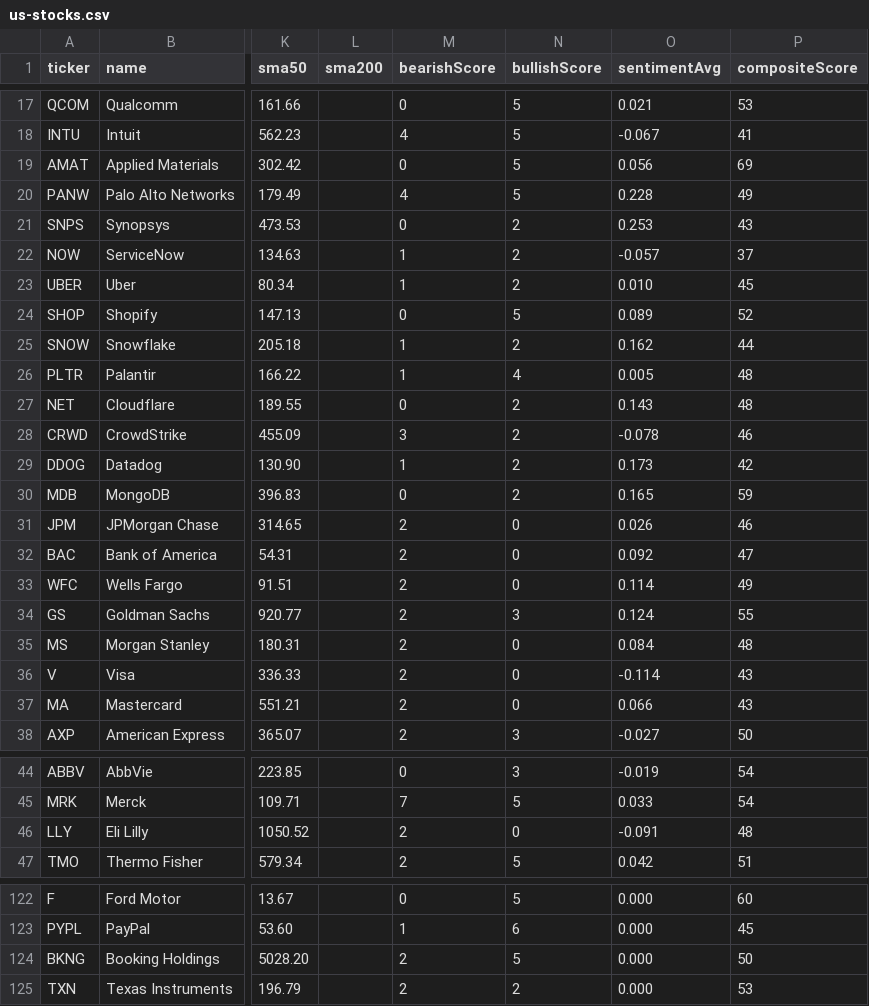
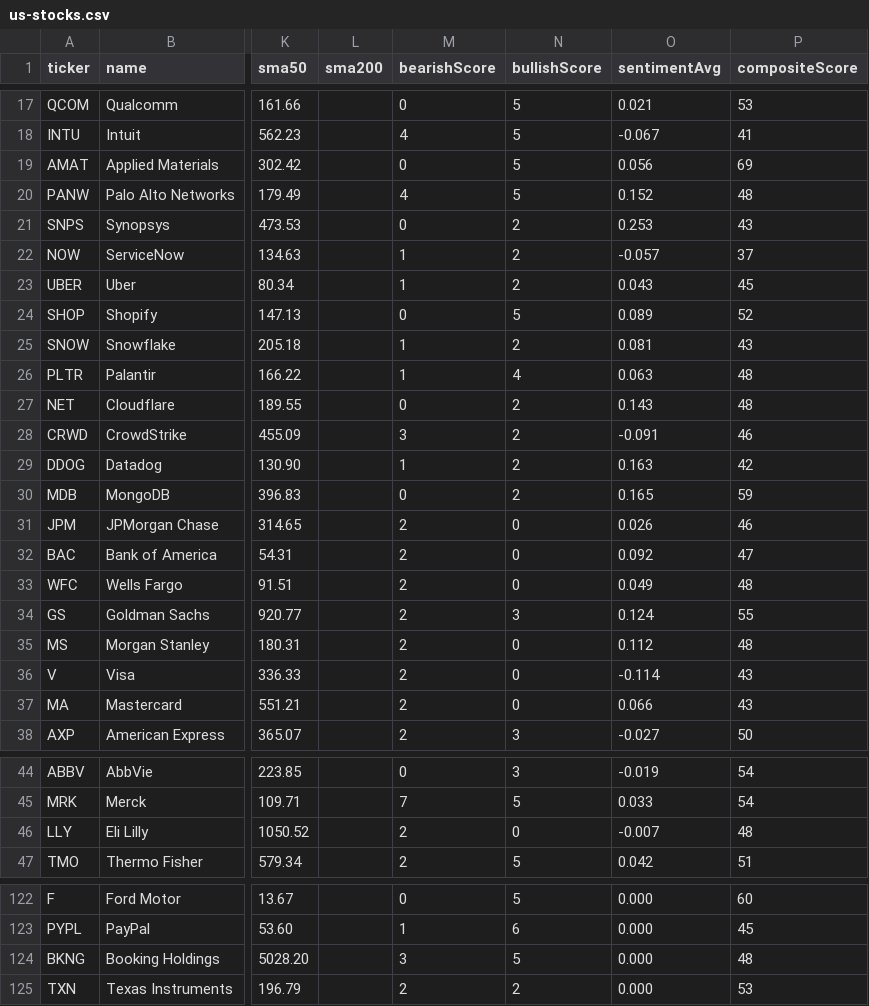
Before and after one commit to devops-monk/share-market, a CSV file: data/us-stocks.csv, drawn as a sheet; only a part is shown, gaps mark what is left out; the diff covers the shown part only; the diff names each change by its address in the sheet, - before the commit and + after, or states it on an @@ line.

```diff
--- a/data/us-stocks.csv
+++ b/data/us-stocks.csv
-O20 (sentimentAvg): 0.228
+O20 (sentimentAvg): 0.152
-P20 (compositeScore): 49
+P20 (compositeScore): 48
-O23 (sentimentAvg): 0.010
+O23 (sentimentAvg): 0.043
-O25 (sentimentAvg): 0.162
+O25 (sentimentAvg): 0.081
-P25 (compositeScore): 44
+P25 (compositeScore): 43
-O26 (sentimentAvg): 0.005
+O26 (sentimentAvg): 0.063
-O28 (sentimentAvg): -0.078
+O28 (sentimentAvg): -0.091
-O29 (sentimentAvg): 0.173
+O29 (sentimentAvg): 0.163
-O33 (sentimentAvg): 0.114
+O33 (sentimentAvg): 0.049
-P33 (compositeScore): 49
+P33 (compositeScore): 48
-O35 (sentimentAvg): 0.084
+O35 (sentimentAvg): 0.112
-O46 (sentimentAvg): -0.091
+O46 (sentimentAvg): -0.007
-M124 (bearishScore): 2
+M124 (bearishScore): 3
-P124 (compositeScore): 50
+P124 (compositeScore): 48
```
Also changed, not shown: 10 edited cells elsewhere in this file, data/uk-stocks.csv, 5 other files.
